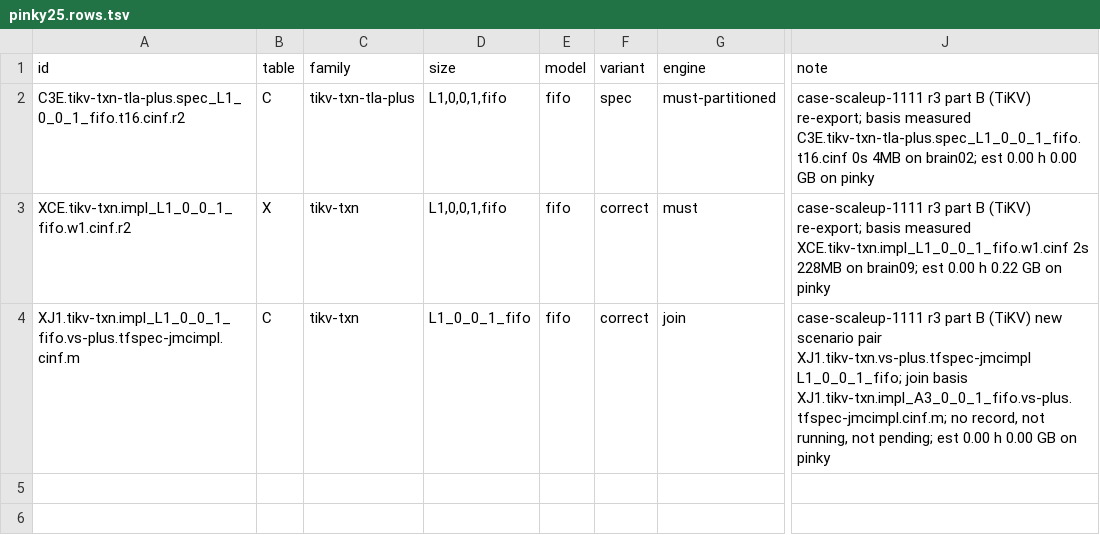
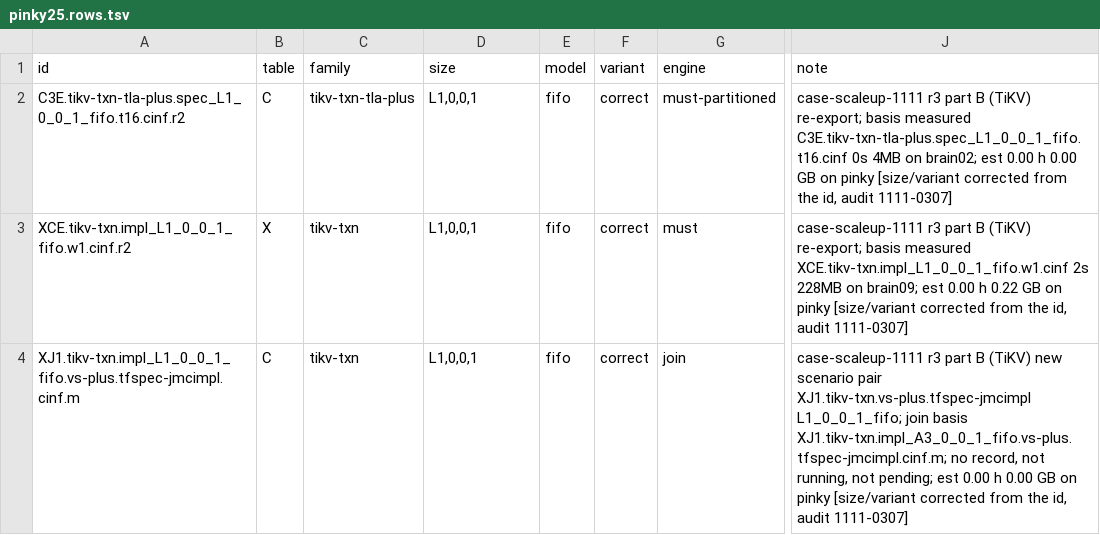
Before and after one commit to joulook/daavar, a TSV file: cluster/campaign/case-scaleup-1111/r3/pinky25.rows.tsv, drawn as a sheet; only a part is shown, gaps mark what is left out; the diff names each change by its address in the sheet, - before the commit and + after, or states it on an @@ line.

```diff
--- a/cluster/campaign/case-scaleup-1111/r3/pinky25.rows.tsv
+++ b/cluster/campaign/case-scaleup-1111/r3/pinky25.rows.tsv
-D2:D3 (size): L1,0,0,1,fifo
+D2:D3 (size): L1,0,0,1
-F2 (variant): spec
+F2 (variant): correct
-J2 (note): …on pinky
+J2 (note): …on pinky [size/variant corrected from the id, audit 1111-0307]
-J3 (note): …on pinky
+J3 (note): …on pinky [size/variant corrected from the id, audit 1111-0307]
-D4 (size): L1_0_0_1_fifo
+D4 (size): L1,0,0,1
-J4 (note): …on pinky
+J4 (note): …on pinky [size/variant corrected from the id, audit 1111-0307]
```
Also changed, not shown: cluster/campaign/case-scaleup-1111/r3/pinky12.rows.tsv, cluster/campaign/case-scaleup-1111/r3/pinky22.rows.tsv, 3 other files.
